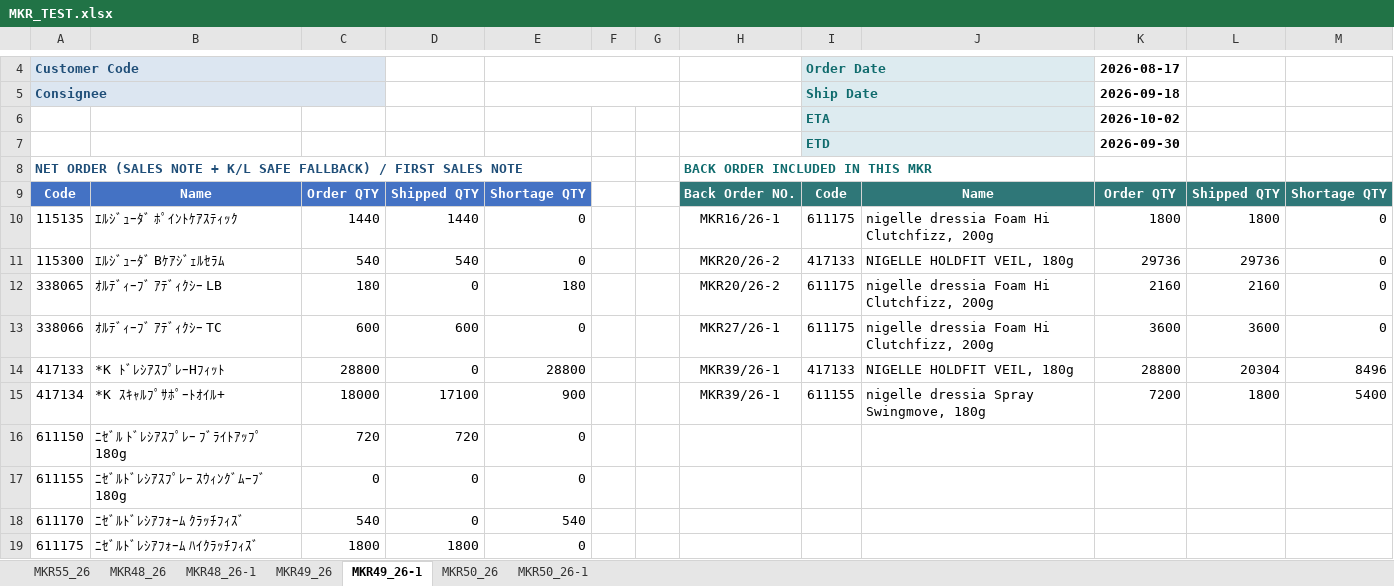
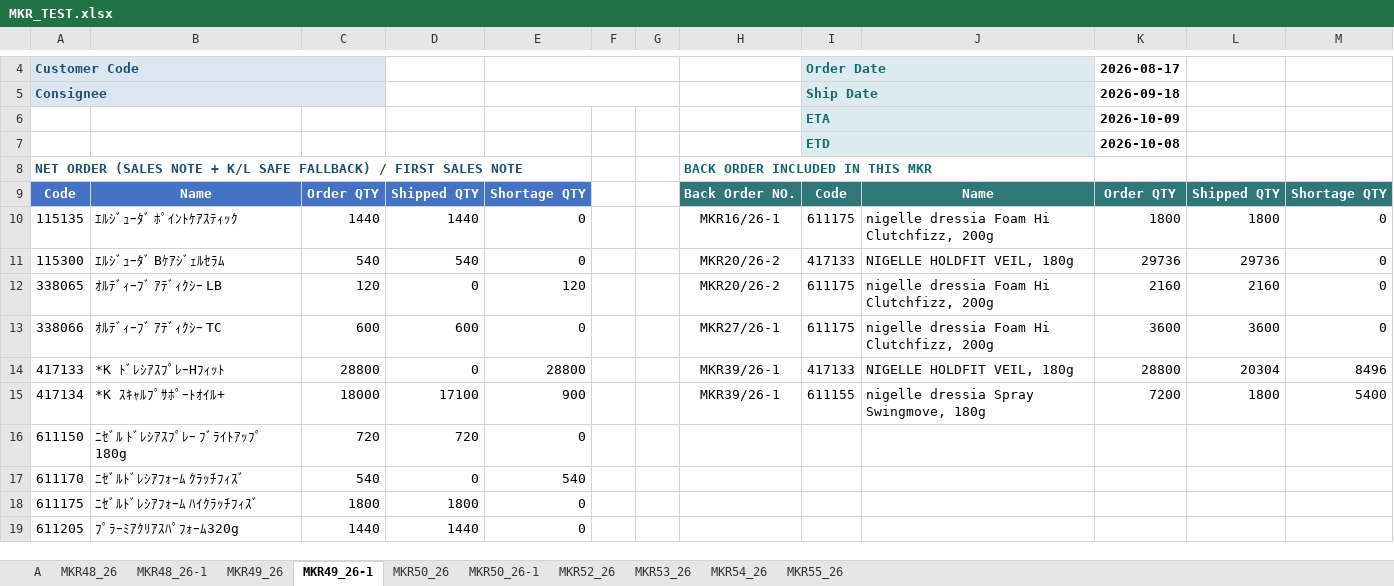
Before and after one commit to joung3850/MKR_FlowSync, an Excel workbook: MKR_TEST.xlsx, sheet MKR49_26-1, drawn as a sheet; only a part is shown, gaps mark what is left out; the shorter side is filled out with more unchanged rows; values as stored, in another font and other column widths than the file's, no borders; the diff names each change by its address in the sheet, - before the commit and + after, or states it on an @@ line.

```diff
--- a/MKR_TEST.xlsx (sheet MKR49_26-1)
+++ b/MKR_TEST.xlsx (sheet MKR49_26-1)
+sheet tab: A
+sheet tab: MKR52_26
+sheet tab: MKR53_26
+sheet tab: MKR54_26
@@ sheet tab order changed: A | MKR48_26 | MKR48_26-1 | MKR49_26 | MKR49_26-1 | MKR50_26 | MKR50_26-1 | MKR52_26 | MKR53_26 | MKR54_26 | MKR55_26 @@
-K6: 2026-10-02
+K6: 2026-10-09
-K7: 2026-09-30
+K7: 2026-10-08
-C12: 180
+C12: 120
-E12: 180
+E12: 120
-row 17: 611155 | ﾆｾﾞﾙﾄﾞﾚｼｱｽﾌﾟﾚｰ ｽｳｨﾝｸﾞﾑｰﾌﾞ 180g | 0 | 0 | 0
```
Also changed, not shown: sheet MKR49_26, sheet MKR50_26, sheet MKR55_26, sheet MKR48_26, sheet MKR50_26-1, 19 other files.
